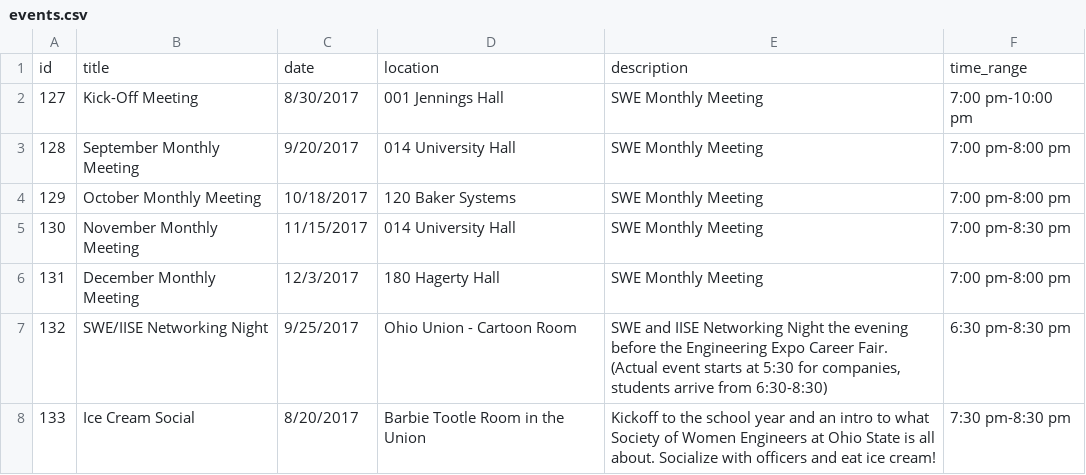
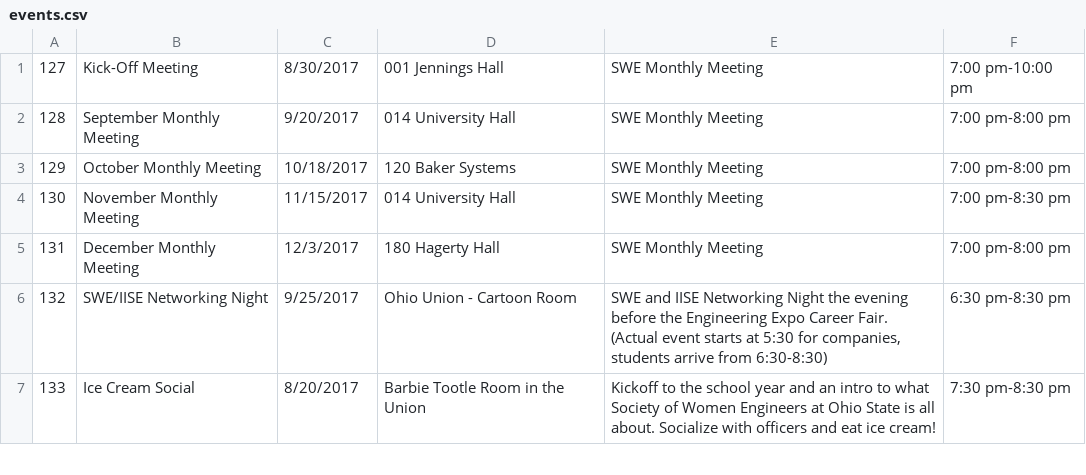
Before and after one commit to ishasat/SWE-App-Data-Analyzer, a CSV file: csv/events.csv, drawn as a sheet; only a part is shown.

```diff
--- a/csv/events.csv
+++ b/csv/events.csv
@@ -1,2 +1 @@
-id,title,date,location,description,time_range
 127,Kick-Off Meeting,8/30/2017,001 Jennings Hall,SWE Monthly Meeting,7:00 pm-10:00 pm
```
Also changed, not shown: csv/attendances.csv, csv/users.csv, 4 other files.
